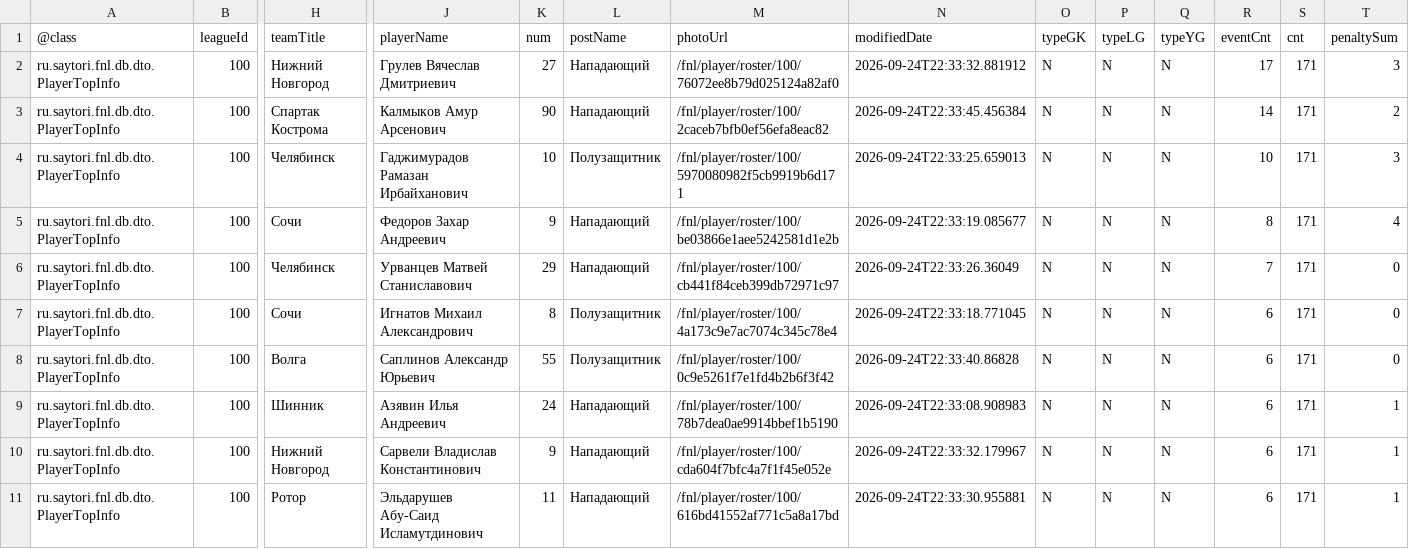
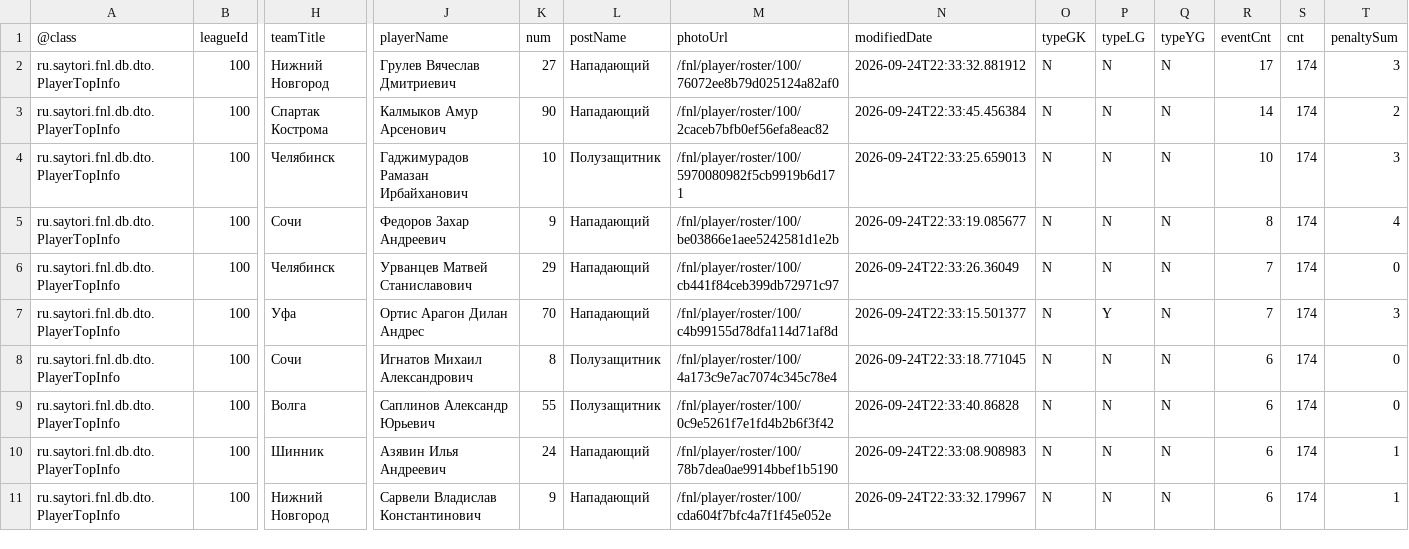
Before and after one commit to topliga1/fnl, a CSV file: data/csv/06_player_stats_BOMBARDIER.csv, drawn as a sheet; only a part is shown, gaps mark what is left out; removed rows and columns are numbered as before the commit, all else as after; rows hold the shown columns only; the diff names each change by its address in the sheet, - before the commit and + after, or states it on an @@ line.

```diff
--- a/data/csv/06_player_stats_BOMBARDIER.csv
+++ b/data/csv/06_player_stats_BOMBARDIER.csv
-S2:S6 (cnt): 171
+S2:S6 (cnt): 174
+row 7: ru.saytori.fnl.db.dto.PlayerTopInfo | 100 | Уфа | Ортис Арагон Дилан Андрес | 70 | Нападающий | /fnl/player/roster/100/c4b99155d78dfa114d71af8d | 2026-09-24T22:33:15.501377 | N | Y | N | 7 | 174 | 3
-S8:S11 (cnt): 171
+S8:S11 (cnt): 174
-row 11: ru.saytori.fnl.db.dto.PlayerTopInfo | 100 | Ротор | Эльдарушев Абу-Саид Исламутдинович | 11 | Нападающий | /fnl/player/roster/100/616bd41552af771c5a8a17bd | 2026-09-24T22:33:30.955881 | N | N | N | 6 | 171 | 1
```
Also changed, not shown: data/csv/01_calendar_full.csv, data/csv/01_slider_matches.csv, 26 other files.
